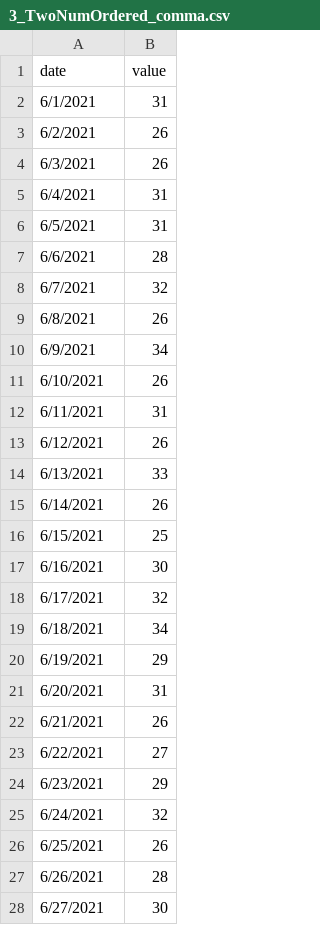
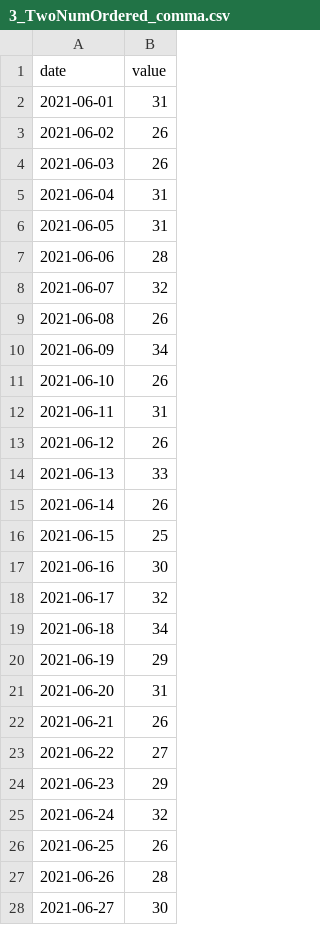
Before and after one commit to mmitrik/data_to_viz, a CSV file: Example_dataset/3_TwoNumOrdered_comma.csv, drawn as a sheet; only a part is shown; the diff covers the shown part only.

Commit message:
Update 3_TwoNumOrdered_comma.csv

```diff
--- a/Example_dataset/3_TwoNumOrdered_comma.csv
+++ b/Example_dataset/3_TwoNumOrdered_comma.csv
@@ -1,28 +1,28 @@
 date,value
-6/1/2021,31
-6/2/2021,26
-6/3/2021,26
-6/4/2021,31
-6/5/2021,31
-6/6/2021,28
-6/7/2021,32
-6/8/2021,26
-6/9/2021,34
-6/10/2021,26
-6/11/2021,31
-6/12/2021,26
-6/13/2021,33
-6/14/2021,26
-6/15/2021,25
-6/16/2021,30
-6/17/2021,32
-6/18/2021,34
-6/19/2021,29
-6/20/2021,31
-6/21/2021,26
-6/22/2021,27
-6/23/2021,29
-6/24/2021,32
-6/25/2021,26
-6/26/2021,28
-6/27/2021,30
+2021-06-01,31
+2021-06-02,26
+2021-06-03,26
+2021-06-04,31
+2021-06-05,31
+2021-06-06,28
+2021-06-07,32
+2021-06-08,26
+2021-06-09,34
+2021-06-10,26
+2021-06-11,31
+2021-06-12,26
+2021-06-13,33
+2021-06-14,26
+2021-06-15,25
+2021-06-16,30
+2021-06-17,32
+2021-06-18,34
+2021-06-19,29
+2021-06-20,31
+2021-06-21,26
+2021-06-22,27
+2021-06-23,29
+2021-06-24,32
+2021-06-25,26
+2021-06-26,28
+2021-06-27,30
```
Also changed, not shown: 3 edited cells elsewhere in this file.
